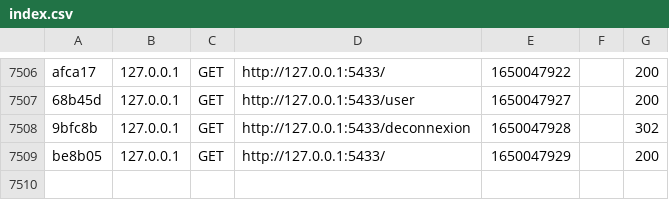
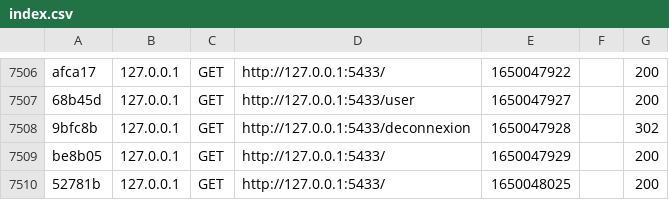
Before and after one commit to Chasmyr/ecf2, a CSV file: var/cache/dev/profiler/index.csv, drawn as a sheet; only a part is shown, gaps mark what is left out; the diff names each change by its address in the sheet, - before the commit and + after, or states it on an @@ line.

```diff
--- a/var/cache/dev/profiler/index.csv
+++ b/var/cache/dev/profiler/index.csv
+row 7510: 52781b | 127.0.0.1 | GET | http://127.0.0.1:5433/ | 1650048025 |  | 200
```
Also changed, not shown: 2 other files.
